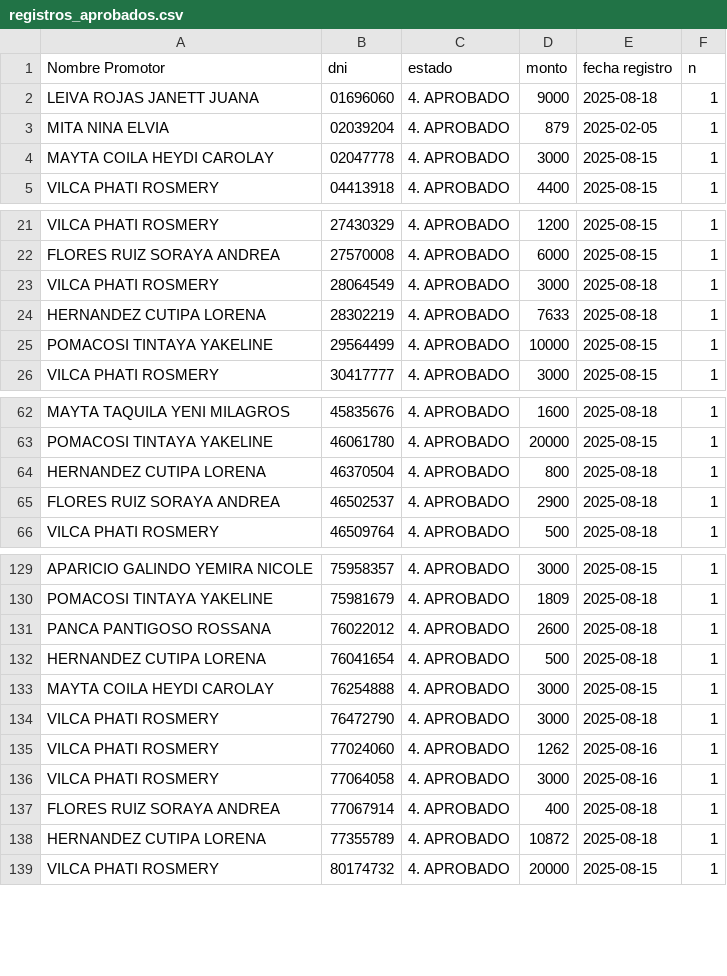
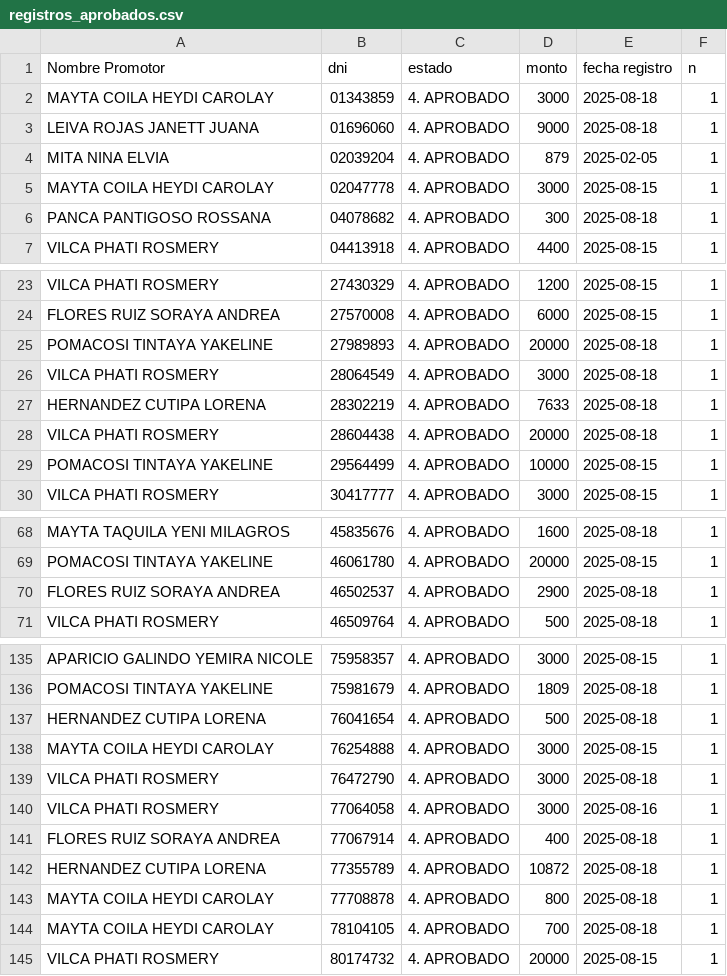
Before and after one commit to WFLAR0/reporte_online_s_bi, a CSV file: registros_aprobados.csv, drawn as a sheet; only a part is shown, gaps mark what is left out; the diff covers the shown part only.

Commit message:
Actualización de registros_aprobados.csv

```diff
--- a/registros_aprobados.csv
+++ b/registros_aprobados.csv
@@ -1,2 +1,3 @@
 Nombre Promotor;dni;estado;monto;fecha registro;n
+MAYTA COILA HEYDI CAROLAY;01343859;4. APROBADO;3000;2025-08-18;1
 LEIVA ROJAS JANETT JUANA;01696060;4. APROBADO;9000;2025-08-18;1
@@ -4,2 +5,3 @@ MITA NINA ELVIA;02039204;4. APROBADO;879;2025-02-05;1
 MAYTA COILA HEYDI CAROLAY;02047778;4. APROBADO;3000;2025-08-15;1
+PANCA PANTIGOSO ROSSANA;04078682;4. APROBADO;300;2025-08-18;1
 VILCA PHATI ROSMERY;04413918;4. APROBADO;4400;2025-08-15;1
@@ -22,4 +24,6 @@ VILCA PHATI ROSMERY;27430329;4. APROBADO;1200;2025-08-15;1
 FLORES RUIZ SORAYA ANDREA;27570008;4. APROBADO;6000;2025-08-15;1
+POMACOSI TINTAYA YAKELINE;27989893;4. APROBADO;20000;2025-08-18;1
 VILCA PHATI ROSMERY;28064549;4. APROBADO;3000;2025-08-18;1
 HERNANDEZ CUTIPA LORENA;28302219;4. APROBADO;7633;2025-08-18;1
+VILCA PHATI ROSMERY;28604438;4. APROBADO;20000;2025-08-18;1
 POMACOSI TINTAYA YAKELINE;29564499;4. APROBADO;10000;2025-08-15;1
@@ -63,3 +69,2 @@ MAYTA TAQUILA YENI MILAGROS;45835676;4. APROBADO;1600;2025-08-18;1
 POMACOSI TINTAYA YAKELINE;46061780;4. APROBADO;20000;2025-08-15;1
-HERNANDEZ CUTIPA LORENA;46370504;4. APROBADO;800;2025-08-18;1
 FLORES RUIZ SORAYA ANDREA;46502537;4. APROBADO;2900;2025-08-18;1
@@ -130,3 +136,2 @@ APARICIO GALINDO YEMIRA NICOLE;75958357;4. APROBADO;3000;2025-08-15;1
 POMACOSI TINTAYA YAKELINE;75981679;4. APROBADO;1809;2025-08-18;1
-PANCA PANTIGOSO ROSSANA;76022012;4. APROBADO;2600;2025-08-18;1
 HERNANDEZ CUTIPA LORENA;76041654;4. APROBADO;500;2025-08-18;1
@@ -134,3 +139,2 @@ MAYTA COILA HEYDI CAROLAY;76254888;4. APROBADO;3000;2025-08-15;1
 VILCA PHATI ROSMERY;76472790;4. APROBADO;3000;2025-08-18;1
-VILCA PHATI ROSMERY;77024060;4. APROBADO;1262;2025-08-16;1
 VILCA PHATI ROSMERY;77064058;4. APROBADO;3000;2025-08-16;1
@@ -138,2 +142,4 @@ FLORES RUIZ SORAYA ANDREA;77067914;4. APROBADO;400;2025-08-18;1
 HERNANDEZ CUTIPA LORENA;77355789;4. APROBADO;10872;2025-08-18;1
+MAYTA COILA HEYDI CAROLAY;77708878;4. APROBADO;800;2025-08-18;1
+MAYTA COILA HEYDI CAROLAY;78104105;4. APROBADO;700;2025-08-18;1
 VILCA PHATI ROSMERY;80174732;4. APROBADO;20000;2025-08-15;1
```
Also changed, not shown: 4 added rows and 1 removed row elsewhere in this file.
